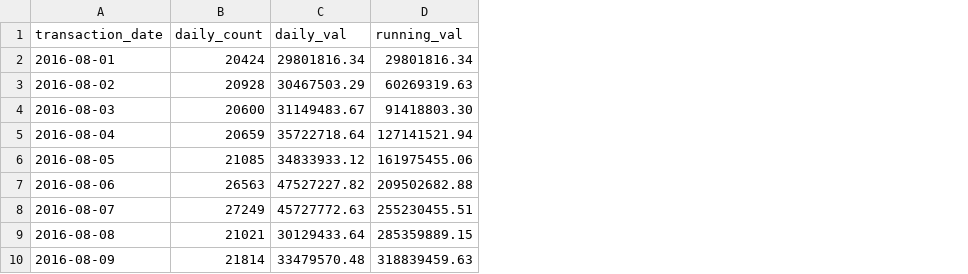
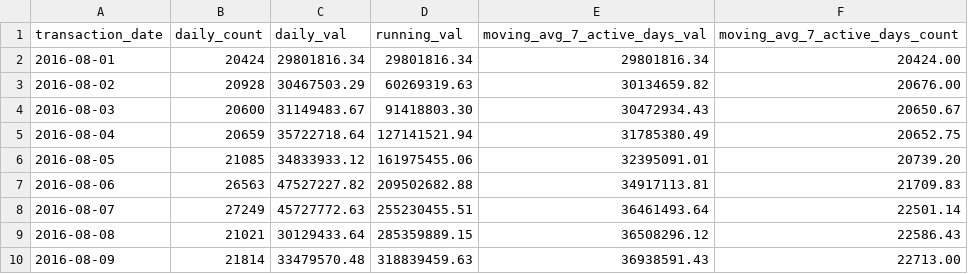
Before and after one commit to Adarshrai0x7/indian-bank-customer-segmentation-sql, a CSV file: results/q11_daily_running_total.csv, drawn as a sheet; only a part is shown; the diff names each change by its address in the sheet, - before the commit and + after, or states it on an @@ line.

```diff
--- a/results/q11_daily_running_total.csv
+++ b/results/q11_daily_running_total.csv
+column E (moving_avg_7_active_days_val), rows 2-10: 29801816.34 | 30134659.82 | 30472934.43 | 31785380.49 | 32395091.01 | 34917113.81 | 36461493.64 | 36508296.12 | 36938591.43
+column F (moving_avg_7_active_days_count), rows 2-10: 20424.00 | 20676.00 | 20650.67 | 20652.75 | 20739.20 | 21709.83 | 22501.14 | 22586.43 | 22713.00
```
Also changed, not shown: results/q02_age_group_balance_spend.csv, results/q03_top_locations.csv, 23 other files.
